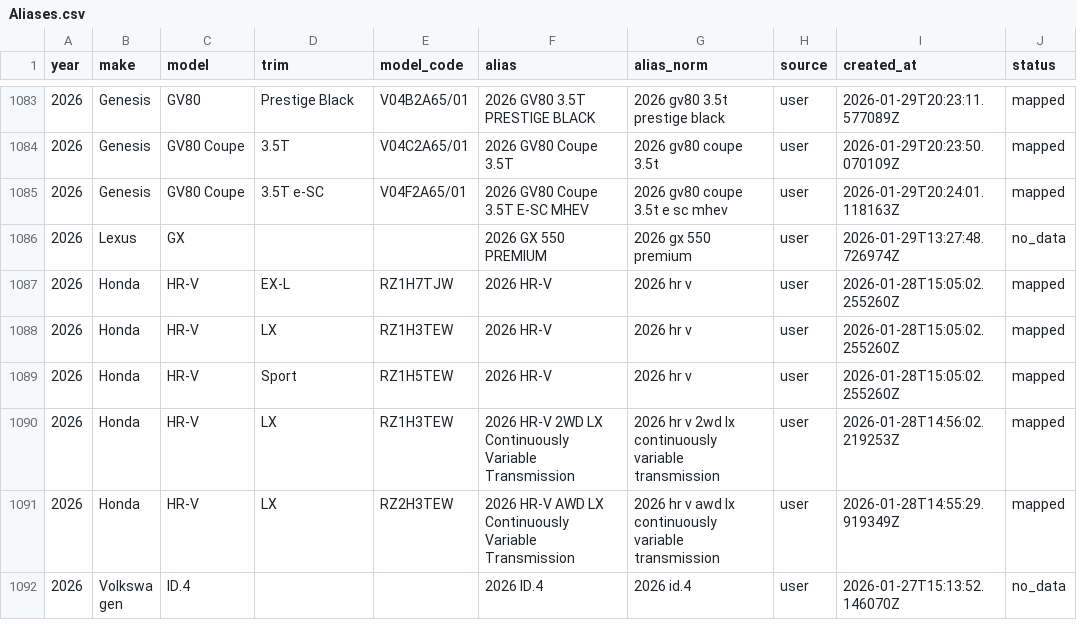
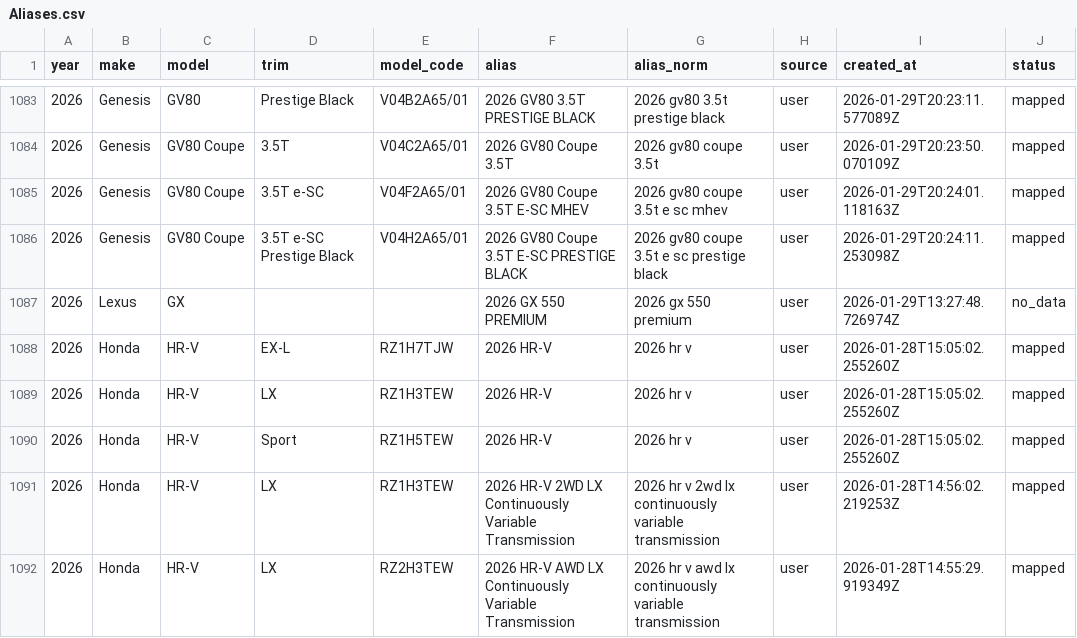
Before and after one commit to klb-text/map, a CSV file: Aliases.csv, drawn as a sheet; only a part is shown, gaps mark what is left out; the shorter side is filled out with more unchanged rows.

Commit message:
chore(mappings): upsert 1 row(s) via AFF UI - 1769718251.7832744

```diff
--- a/Aliases.csv
+++ b/Aliases.csv
@@ -1085,2 +1085,3 @@ year,make,model,trim,model_code,alias,alias_norm,source,created_at,status
 2026,Genesis,GV80 Coupe,3.5T e-SC,V04F2A65/01,2026 GV80 Coupe 3.5T E-SC MHEV,2026 gv80 coupe 3.5t e sc mhev,user,2026-01-29T20:24:01.118163Z,mapped
+2026,Genesis,GV80 Coupe,3.5T e-SC Prestige Black,V04H2A65/01,2026 GV80 Coupe 3.5T E-SC PRESTIGE BLACK,2026 gv80 coupe 3.5t e sc prestige black,user,2026-01-29T20:24:11.253098Z,mapped
 2026,Lexus,GX,,,2026 GX 550 PREMIUM,2026 gx 550 premium,user,2026-01-29T13:27:48.726974Z,no_data
```
